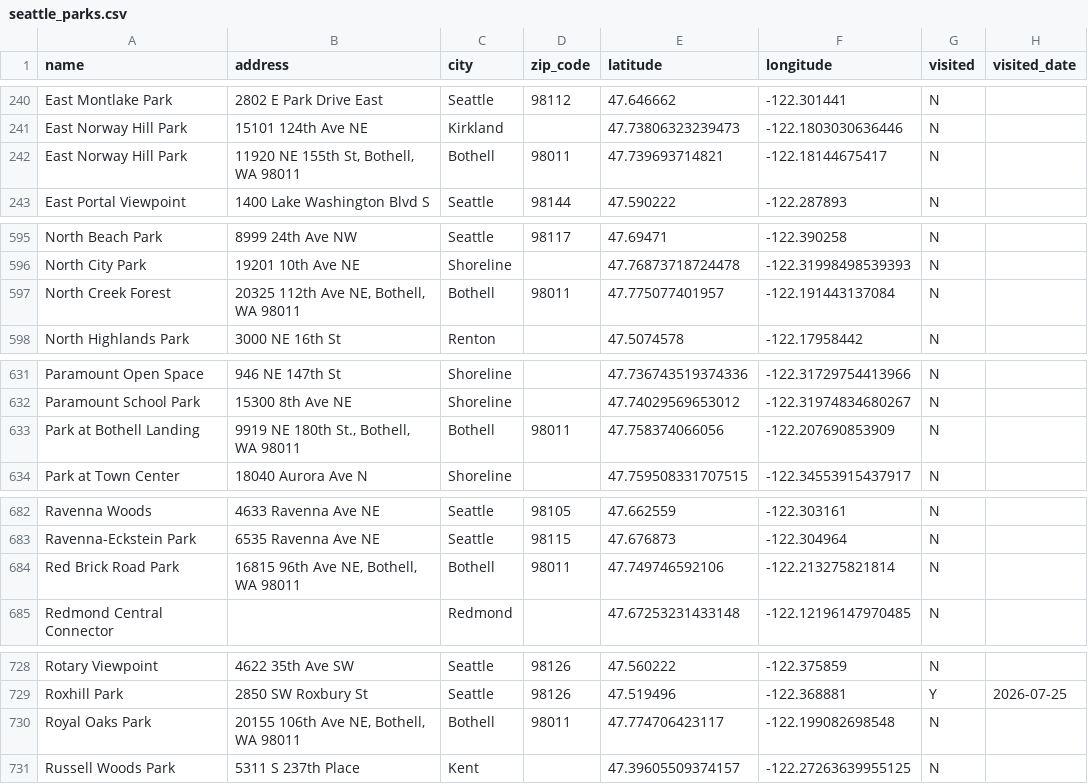
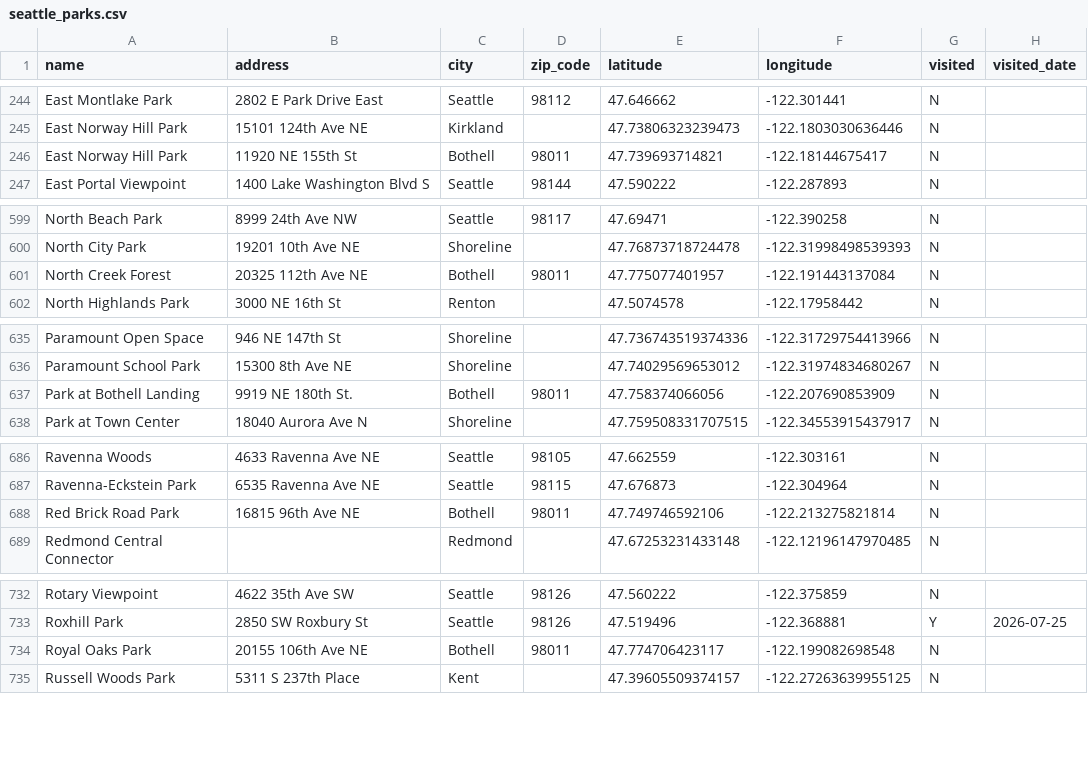
Before and after one commit to lythronaxargestes/lythronaxargestes.github.io, a CSV file: seattleparks/seattle_parks.csv, drawn as a sheet; only a part is shown, gaps mark what is left out; the diff covers the shown part only.

Commit message:
Add Woodinville, fix Bothell

```diff
--- a/seattleparks/seattle_parks.csv
+++ b/seattleparks/seattle_parks.csv
@@ -241,3 +245,3 @@ East Montlake Park,2802 E Park Drive East,Seattle,98112,47.646662,-122.301441,N,
 East Norway Hill Park,15101 124th Ave NE,Kirkland,,47.73806323239473,-122.1803030636446,N,
-East Norway Hill Park,"11920 NE 155th St, Bothell, WA 98011",Bothell,98011,47.739693714821,-122.18144675417,N,
+East Norway Hill Park,11920 NE 155th St,Bothell,98011,47.739693714821,-122.18144675417,N,
 East Portal Viewpoint,1400 Lake Washington Blvd S,Seattle,98144,47.590222,-122.287893,N,
@@ -596,3 +600,3 @@ North Beach Park,8999 24th Ave NW,Seattle,98117,47.69471,-122.390258,N,
 North City Park,19201 10th Ave NE,Shoreline,,47.76873718724478,-122.31998498539393,N,
-North Creek Forest,"20325 112th Ave NE, Bothell, WA 98011",Bothell,98011,47.775077401957,-122.191443137084,N,
+North Creek Forest,20325 112th Ave NE,Bothell,98011,47.775077401957,-122.191443137084,N,
 North Highlands Park,3000 NE 16th St,Renton,,47.5074578,-122.17958442,N,
@@ -632,3 +636,3 @@ Paramount Open Space,946 NE 147th St,Shoreline,,47.736743519374336,-122.31729754
 Paramount School Park,15300 8th Ave NE,Shoreline,,47.74029569653012,-122.31974834680267,N,
-Park at Bothell Landing,"9919 NE 180th St., Bothell, WA  98011",Bothell,98011,47.758374066056,-122.207690853909,N,
+Park at Bothell Landing,9919 NE 180th St.,Bothell,98011,47.758374066056,-122.207690853909,N,
 Park at Town Center,18040 Aurora Ave N,Shoreline,,47.759508331707515,-122.34553915437917,N,
@@ -683,3 +687,3 @@ Ravenna Woods,4633 Ravenna Ave NE,Seattle,98105,47.662559,-122.303161,N,
 Ravenna-Eckstein Park,6535 Ravenna Ave NE,Seattle,98115,47.676873,-122.304964,N,
-Red Brick Road Park,"16815 96th Ave NE, Bothell, WA 98011",Bothell,98011,47.749746592106,-122.213275821814,N,
+Red Brick Road Park,16815 96th Ave NE,Bothell,98011,47.749746592106,-122.213275821814,N,
 Redmond Central Connector,,Redmond,,47.67253231433148,-122.12196147970485,N,
@@ -729,3 +733,3 @@ Rotary Viewpoint,4622 35th Ave SW,Seattle,98126,47.560222,-122.375859,N,
 Roxhill Park,2850 SW Roxbury St,Seattle,98126,47.519496,-122.368881,Y,2026-07-25
-Royal Oaks Park,"20155 106th Ave NE, Bothell, WA 98011",Bothell,98011,47.774706423117,-122.199082698548,N,
+Royal Oaks Park,20155 106th Ave NE,Bothell,98011,47.774706423117,-122.199082698548,N,
 Russell Woods Park,5311 S 237th Place,Kent,,47.39605509374157,-122.27263639955125,N,
```
Also changed, not shown: 4 added rows and 6 edited cells elsewhere in this file, 2 other files.
